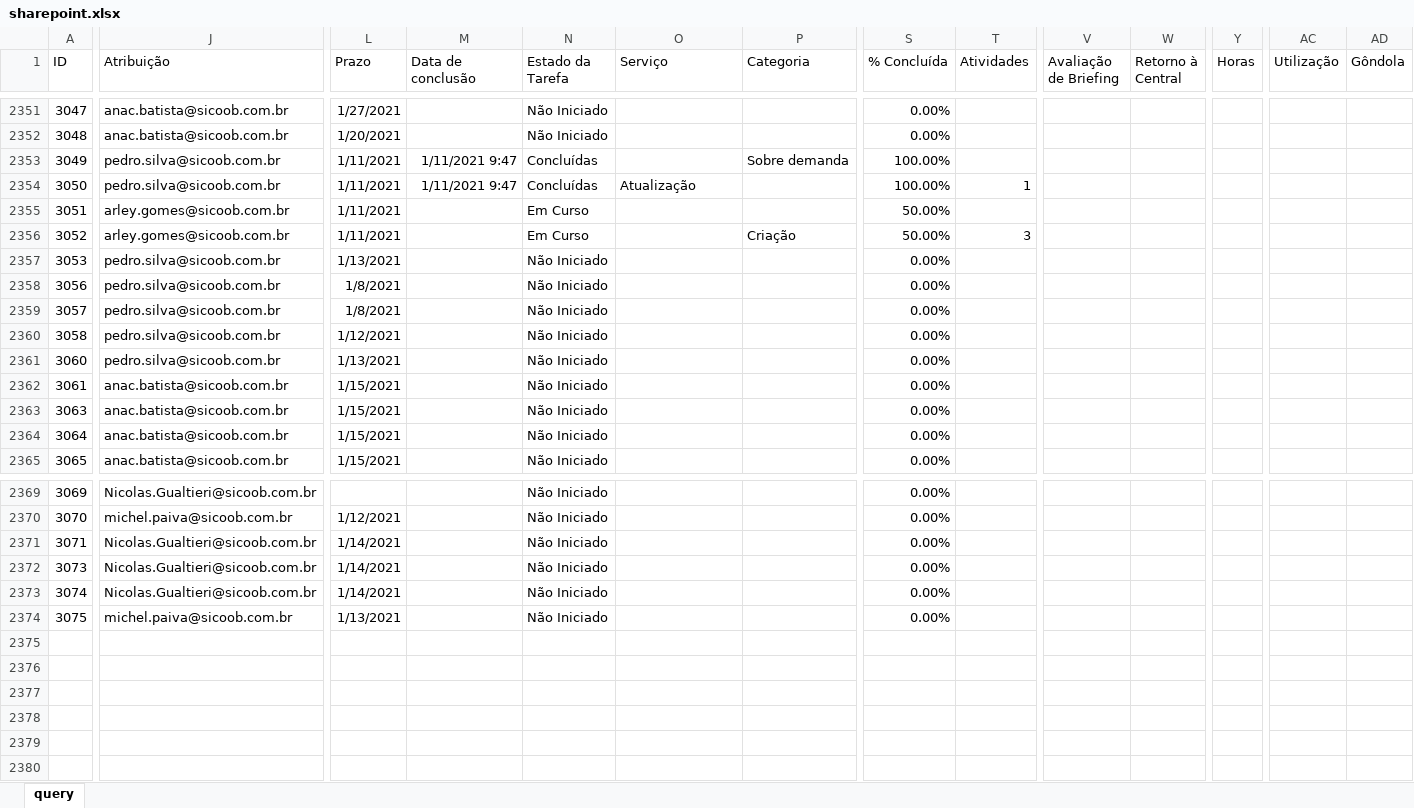
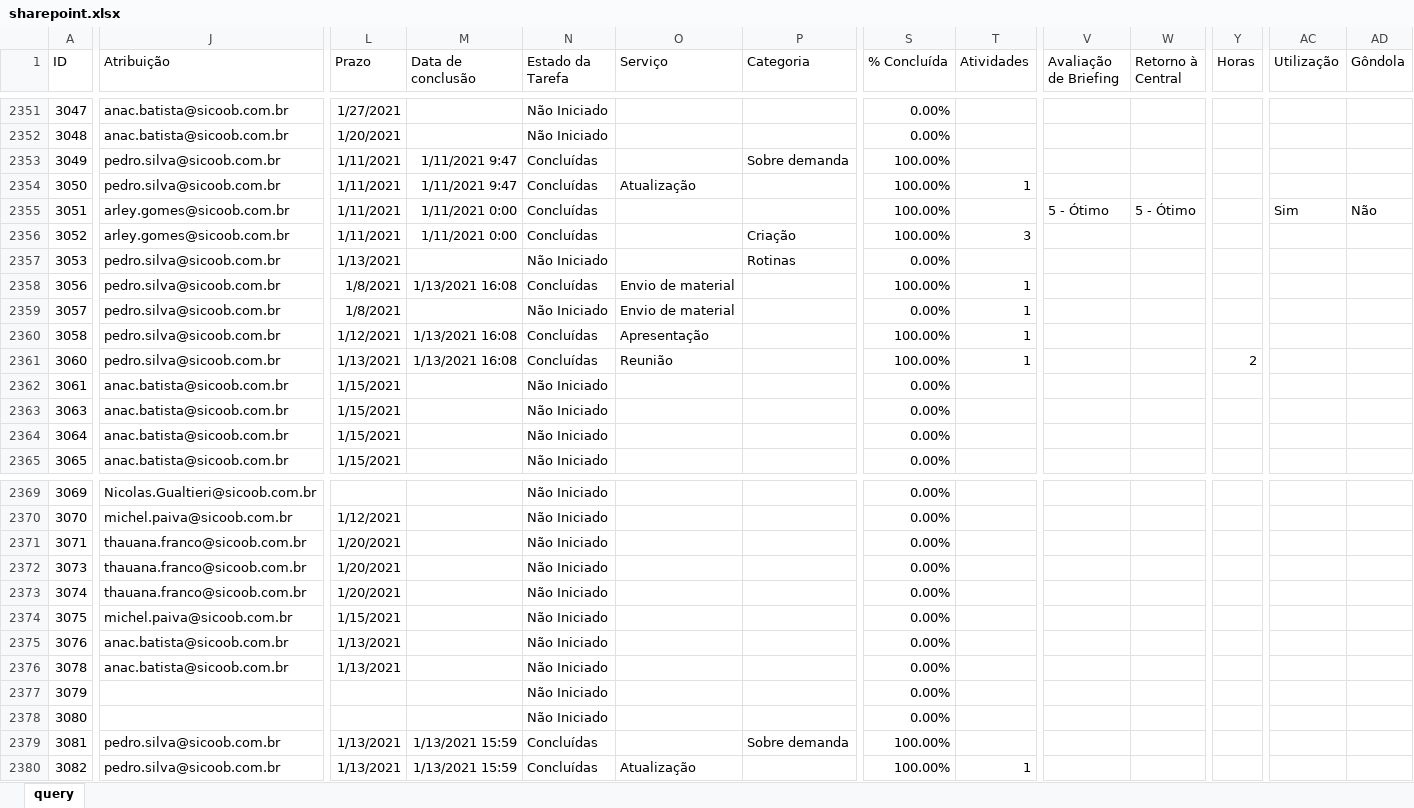
Before and after one commit to pedro-longhin/Repository, an Excel workbook: sharepoint.xlsx, sheet query, drawn as a sheet; only a part is shown, gaps mark what is left out; values as stored, in another font and other column widths than the file's, no borders; table styles not drawn; rows hold the shown columns only; the diff covers the shown part only; the diff names each change by its address in the sheet, - before the commit and + after, or states it on an @@ line.

Commit message:
sharepoint data

```diff
--- a/sharepoint.xlsx (sheet query)
+++ b/sharepoint.xlsx (sheet query)
-M2355:M2356 (Data de conclusão): (empty)
+M2355:M2356 (Data de conclusão): 1/11/2021 0:00
-N2355:N2356 (Estado da Tarefa): Em Curso
+N2355:N2356 (Estado da Tarefa): Concluídas
-S2355:S2356 (% Concluída): 50.00%
+S2355:S2356 (% Concluída): 100.00%
-V2355 (Avaliação de Briefing): (empty)
+V2355 (Avaliação de Briefing): 5 - Ótimo
-W2355 (Retorno à Central): (empty)
+W2355 (Retorno à Central): 5 - Ótimo
-AC2355 (Utilização): (empty)
+AC2355 (Utilização): Sim
-AD2355 (Gôndola): (empty)
+AD2355 (Gôndola): Não
-P2357 (Categoria): (empty)
+P2357 (Categoria): Rotinas
-M2358 (Data de conclusão): (empty)
+M2358 (Data de conclusão): 1/13/2021 16:08
-N2358 (Estado da Tarefa): Não Iniciado
+N2358 (Estado da Tarefa): Concluídas
-O2358:O2359 (Serviço): (empty)
+O2358:O2359 (Serviço): Envio de material
-S2358 (% Concluída): 0.00%
+S2358 (% Concluída): 100.00%
-T2358:T2361 (Atividades): (empty)
+T2358:T2361 (Atividades): 1
-M2360:M2361 (Data de conclusão): (empty)
+M2360:M2361 (Data de conclusão): 1/13/2021 16:08
-N2360:N2361 (Estado da Tarefa): Não Iniciado
+N2360:N2361 (Estado da Tarefa): Concluídas
-O2360 (Serviço): (empty)
+O2360 (Serviço): Apresentação
-S2360:S2361 (% Concluída): 0.00%
+S2360:S2361 (% Concluída): 100.00%
-O2361 (Serviço): (empty)
+O2361 (Serviço): Reunião
-Y2361 (Horas): (empty)
+Y2361 (Horas): 2
-J2371:J2373 (Atribuição): Nicolas.Gualtieri@sicoob.com.br
+J2371:J2373 (Atribuição): thauana.franco@sicoob.com.br
-L2371:L2373 (Prazo): 1/14/2021
+L2371:L2373 (Prazo): 1/20/2021
-L2374 (Prazo): 1/13/2021
+L2374 (Prazo): 1/15/2021
+row 2375: 3076 | anac.batista@sicoob.com.br | 1/13/2021 |  | Não Iniciado |  |  | 0.00%
+row 2376: 3078 | anac.batista@sicoob.com.br | 1/13/2021 |  | Não Iniciado |  |  | 0.00%
+row 2377: 3079 |  |  |  | Não Iniciado |  |  | 0.00%
+row 2378: 3080 |  |  |  | Não Iniciado |  |  | 0.00%
+row 2379: 3081 | pedro.silva@sicoob.com.br | 1/13/2021 | 1/13/2021 15:59 | Concluídas |  | Sobre demanda | 100.00%
+row 2380: 3082 | pedro.silva@sicoob.com.br | 1/13/2021 | 1/13/2021 15:59 | Concluídas | Atualização |  | 100.00% | 1
```
Also changed, not shown: 5 edited cells elsewhere in this sheet.
